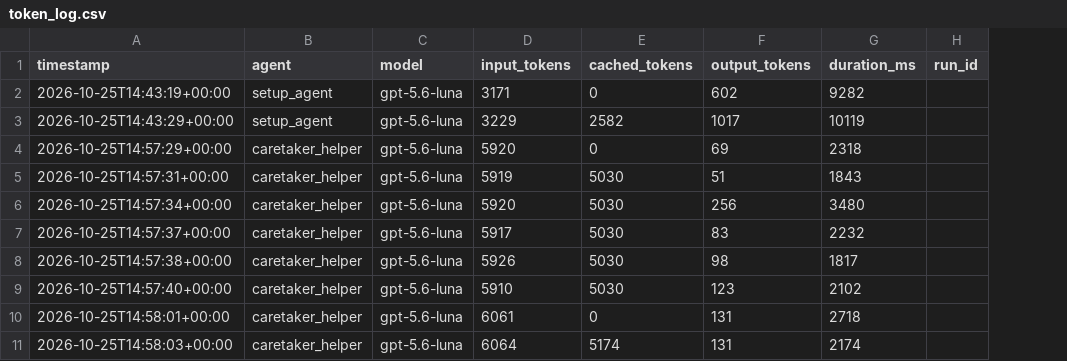
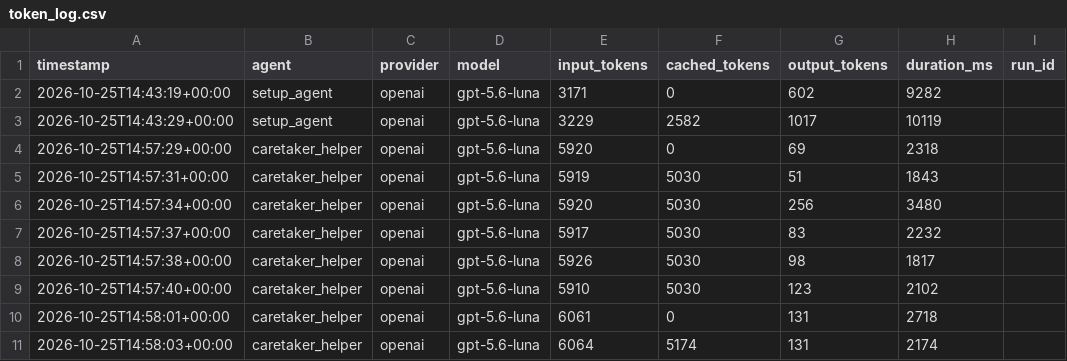
Before and after one commit to joanatweneboa2002/tended, a CSV file: data/token_log.csv, drawn as a sheet; only a part is shown; the diff names each change by its address in the sheet, - before the commit and + after, or states it on an @@ line.

```diff
--- a/data/token_log.csv
+++ b/data/token_log.csv
+column C (provider), rows 2-11: all openai
```
Also changed, not shown: 14 other files.
